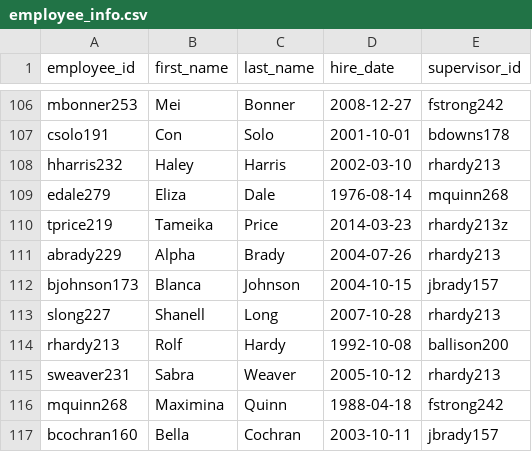
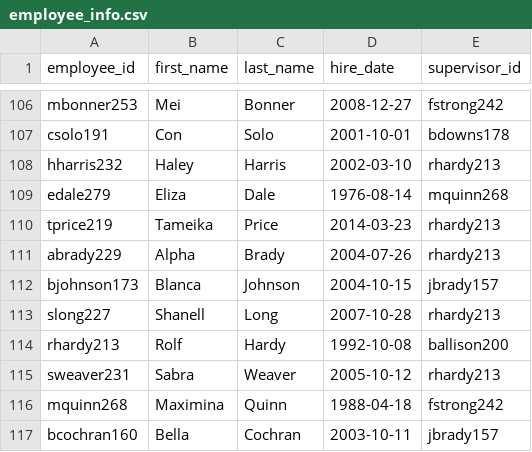
Before and after one commit to jellyDean/direct_reports, a CSV file: employee_info.csv, drawn as a sheet; only a part is shown, gaps mark what is left out.

Commit message:
fixed typos

```diff
--- a/employee_info.csv
+++ b/employee_info.csv
@@ -109,3 +109,3 @@ hharris232,Haley,Harris,2002-03-10,rhardy213
 edale279,Eliza,Dale,1976-08-14,mquinn268
-tprice219,Tameika,Price,2014-03-23,rhardy213z
+tprice219,Tameika,Price,2014-03-23,rhardy213
 abrady229,Alpha,Brady,2004-07-26,rhardy213
```
Also changed, not shown: 1 other file.
